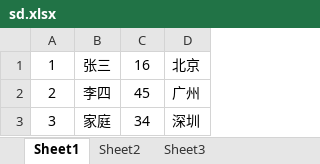
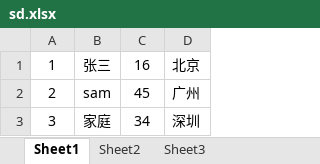
Before and after one commit to yangjialu/maven01, an Excel workbook: sd.xlsx, sheet Sheet1, drawn as a sheet; values as stored, in another font and other column widths than the file's, no borders; the diff names each change by its address in the sheet, - before the commit and + after, or states it on an @@ line.

```diff
--- a/sd.xlsx (sheet Sheet1)
+++ b/sd.xlsx (sheet Sheet1)
-B2: 李四
+B2: sam
```
Also changed, not shown: 3 other files.
